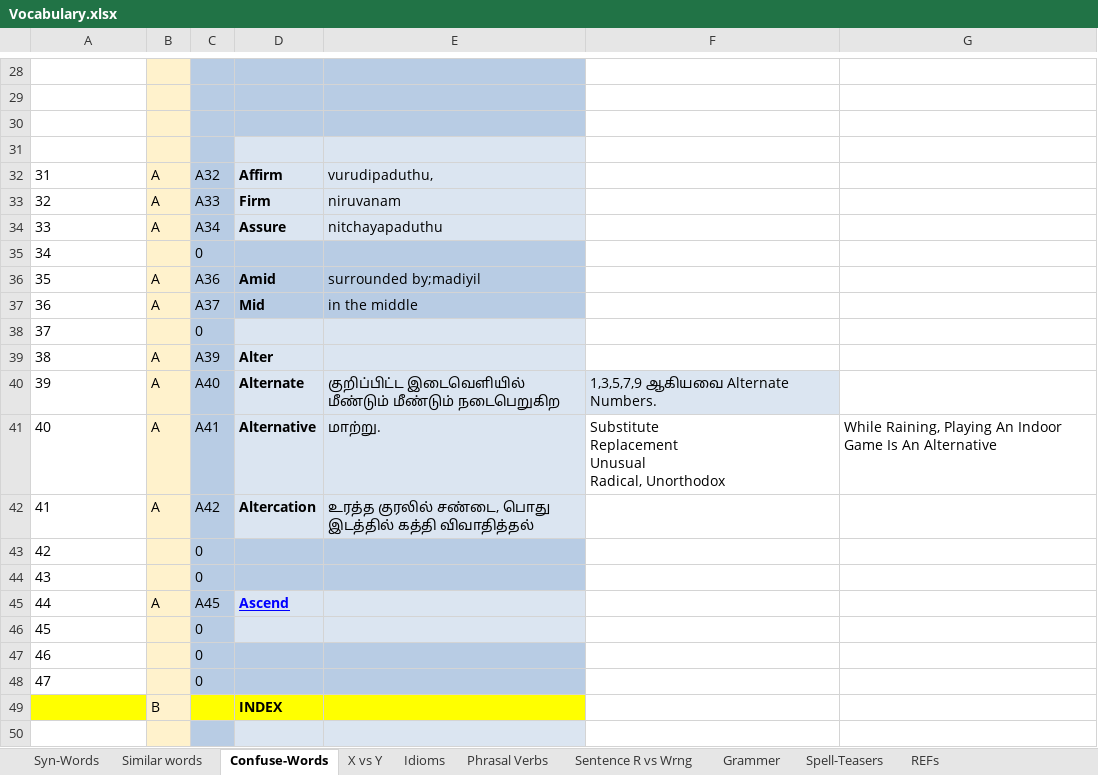
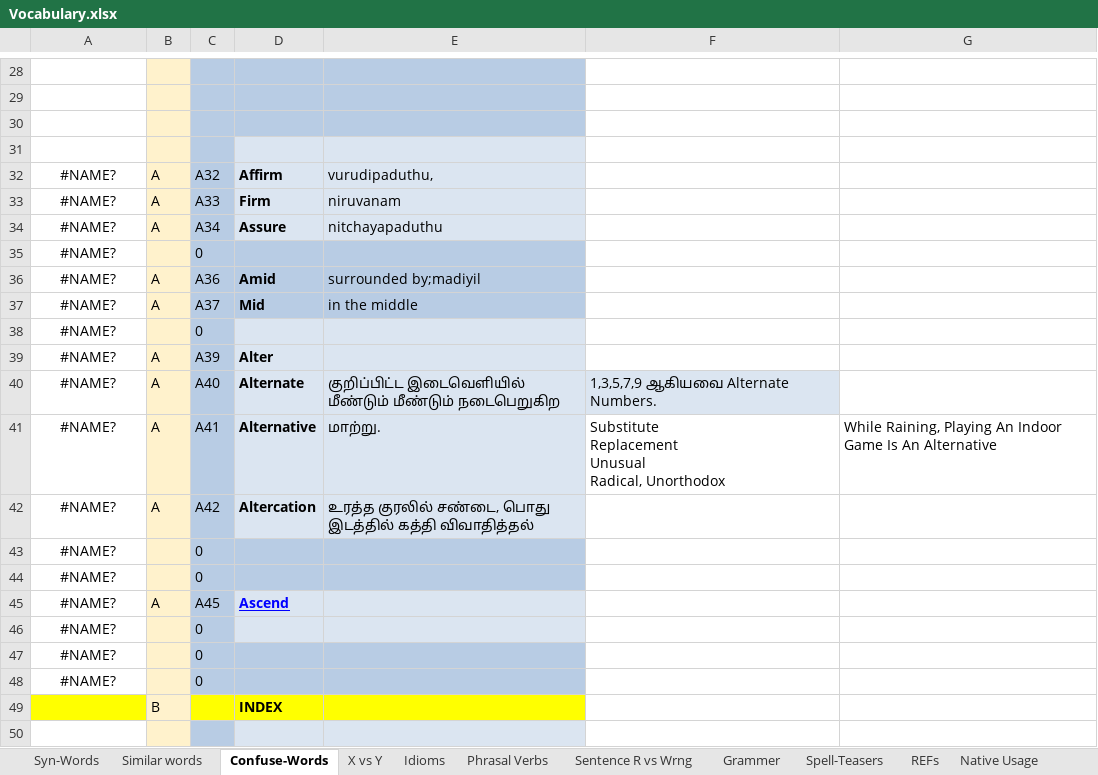
Before and after one commit to pradhapganesanj/pg-notes, an Excel workbook: Pers_/Vocabulary.xlsx, sheet Confuse-Words, drawn as a sheet; only a part is shown, gaps mark what is left out; values as stored, in another font and other column widths than the file's, no borders; charts and pictures not drawn; the diff covers the shown part only; the diff names each change by its address in the sheet, - before the commit and + after, or states it on an @@ line.

```diff
--- a/Pers_/Vocabulary.xlsx (sheet Confuse-Words)
+++ b/Pers_/Vocabulary.xlsx (sheet Confuse-Words)
+sheet tab: Native Usage
-A32: 31
+A32: #NAME?
-A32:A48 alignment: left
+A32:A48 alignment: center
-A33: 32
+A33: #NAME?
-A34: 33
+A34: #NAME?
-A35: 34
+A35: #NAME?
-A36: 35
+A36: #NAME?
-A37: 36
+A37: #NAME?
-A38: 37
+A38: #NAME?
-A39: 38
+A39: #NAME?
-A40: 39
+A40: #NAME?
-A41: 40
+A41: #NAME?
-A42: 41
+A42: #NAME?
-A43: 42
+A43: #NAME?
-A44: 43
+A44: #NAME?
-A45: 44
+A45: #NAME?
-A46: 45
+A46: #NAME?
-A47: 46
+A47: #NAME?
-A48: 47
+A48: #NAME?
```
Also changed, not shown: 13 edited cells and cell formats elsewhere in this sheet, charts or pictures, Cache_Ignite_Notes.xlsx, 45 other files.
